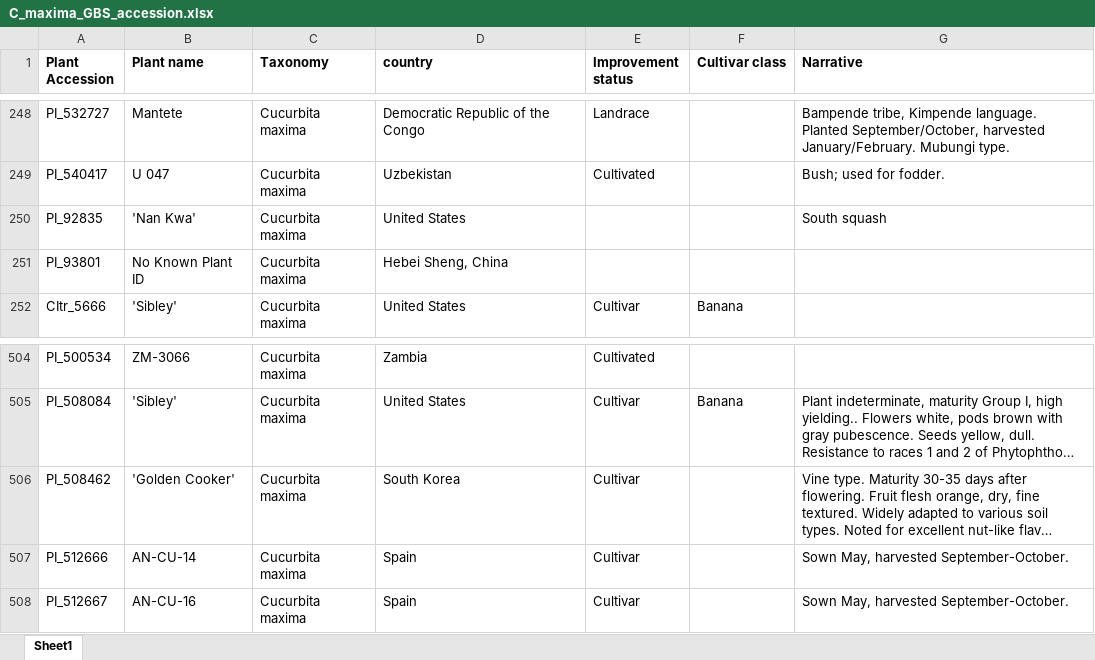
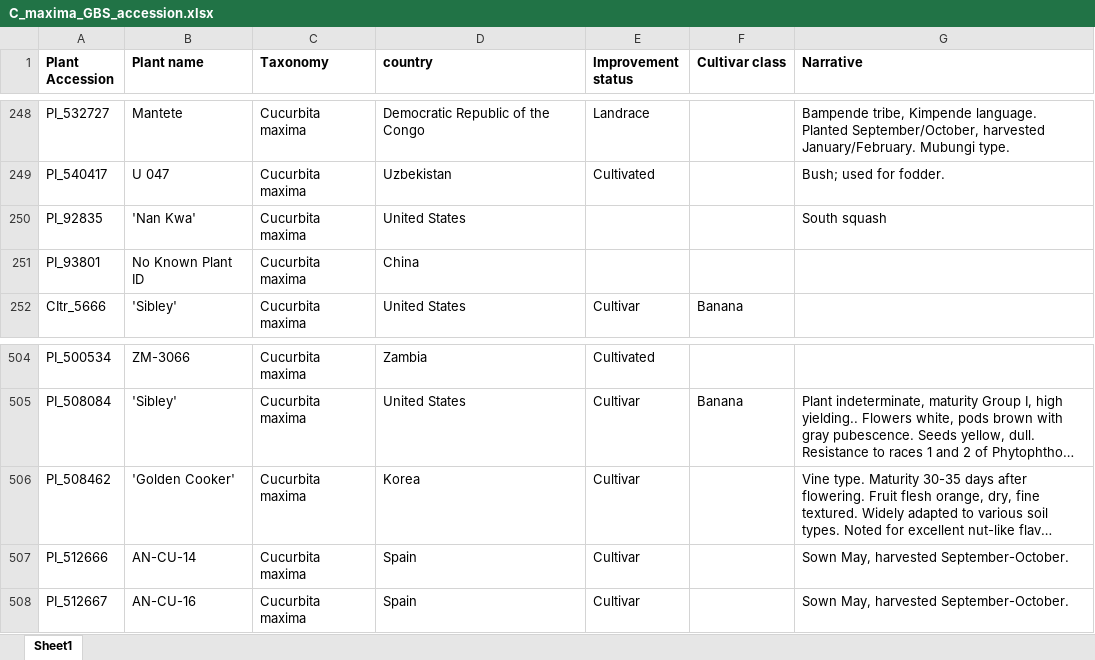
Before and after one commit to ch728/Cucurbita-USDA, an Excel workbook: data/01_meta/data/raw/C_maxima_GBS_accession.xlsx, sheet Sheet1, drawn as a sheet; only a part is shown, gaps mark what is left out; long unchanged cells end in …; values as stored, in another font and other column widths than the file's, no borders; the diff names each change by its address in the sheet, - before the commit and + after, or states it on an @@ line.

```diff
--- a/data/01_meta/data/raw/C_maxima_GBS_accession.xlsx (sheet Sheet1)
+++ b/data/01_meta/data/raw/C_maxima_GBS_accession.xlsx (sheet Sheet1)
-D251 (country): Hebei Sheng, China
+D251 (country): China
-D506 (country): South Korea
+D506 (country): Korea
```
Also changed, not shown: 4 other files.
